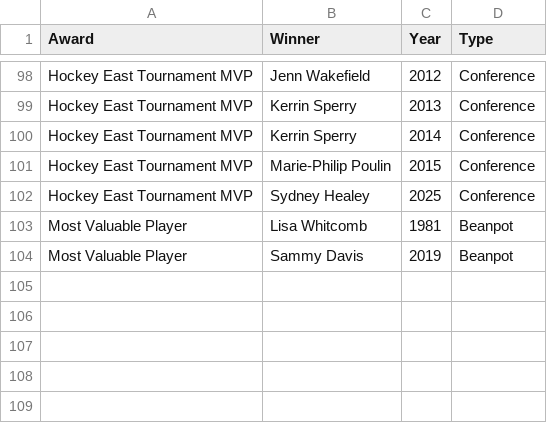
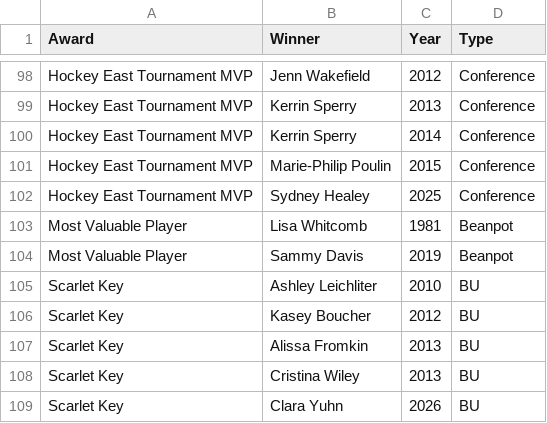
Before and after one commit to redsoxfan2194/buhockeystats, a CSV file: buhockeystatssite/recordbookdata/wAwards.csv, drawn as a sheet; only a part is shown, gaps mark what is left out.

```diff
--- a/buhockeystatssite/recordbookdata/wAwards.csv
+++ b/buhockeystatssite/recordbookdata/wAwards.csv
@@ -104 +104,6 @@ Most Valuable Player,Lisa Whitcomb,1981,Beanpot
 Most Valuable Player,Sammy Davis,2019,Beanpot
+Scarlet Key,Ashley Leichliter,2010,BU
+Scarlet Key,Kasey Boucher,2012,BU
+Scarlet Key,Alissa Fromkin,2013,BU
+Scarlet Key,Cristina Wiley,2013,BU
+Scarlet Key,Clara Yuhn,2026,BU
```
Also changed, not shown: buhockeystatssite/recordbookdata/mAwards.csv.
